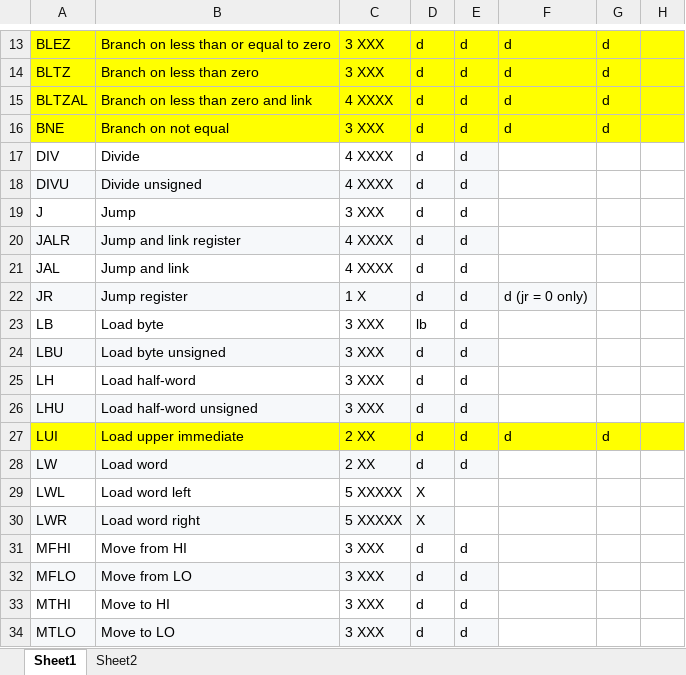
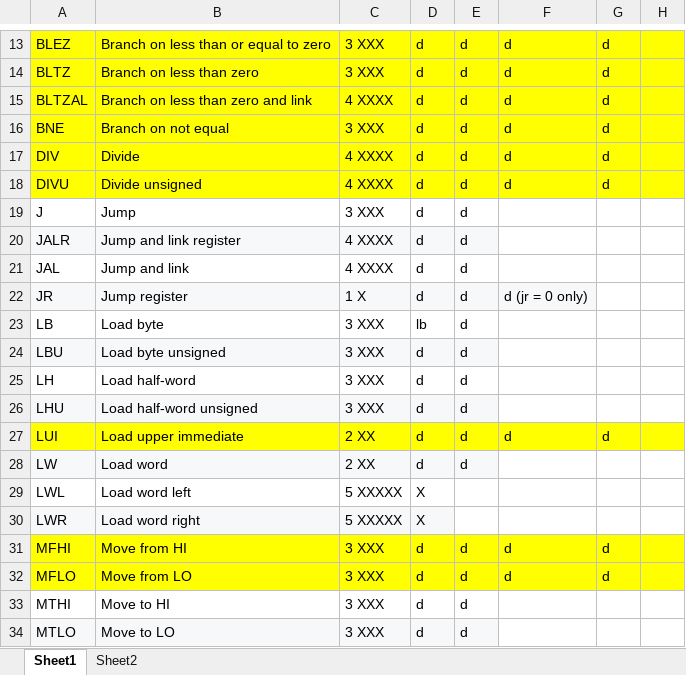
Before and after one commit to marcus-neo/mjnwlc, an Excel workbook: Function Progress Checker.xlsx, sheet Sheet1, drawn as a sheet; only a part is shown, gaps mark what is left out; values as stored, in another font and other column widths than the file's, no borders; the diff names each change by its address in the sheet, - before the commit and + after, or states it on an @@ line.

```diff
--- a/Function Progress Checker.xlsx (sheet Sheet1)
+++ b/Function Progress Checker.xlsx (sheet Sheet1)
-A17:D17 fill: none
+A17:D17 fill: #FFFF00
-E17 fill: #F6F8FA
+E17 fill: #FFFF00
-F17:F18: (empty)
+F17:F18: d
-F17:H18 fill: none
+F17:H18 fill: #FFFF00
-G17:G18: (empty)
+G17:G18: d
-A18:E18 fill: #F6F8FA
+A18:E18 fill: #FFFF00
-A31:H31 fill: none
+A31:H31 fill: #FFFF00
-F31:F32: (empty)
+F31:F32: d
-G31:G32: (empty)
+G31:G32: d
-A32:E32 fill: #F6F8FA
+A32:E32 fill: #FFFF00
-F32:H32 fill: none
+F32:H32 fill: #FFFF00
```
Also changed, not shown: sheet Sheet2, Code Generator.xlsm, 24 other files.
